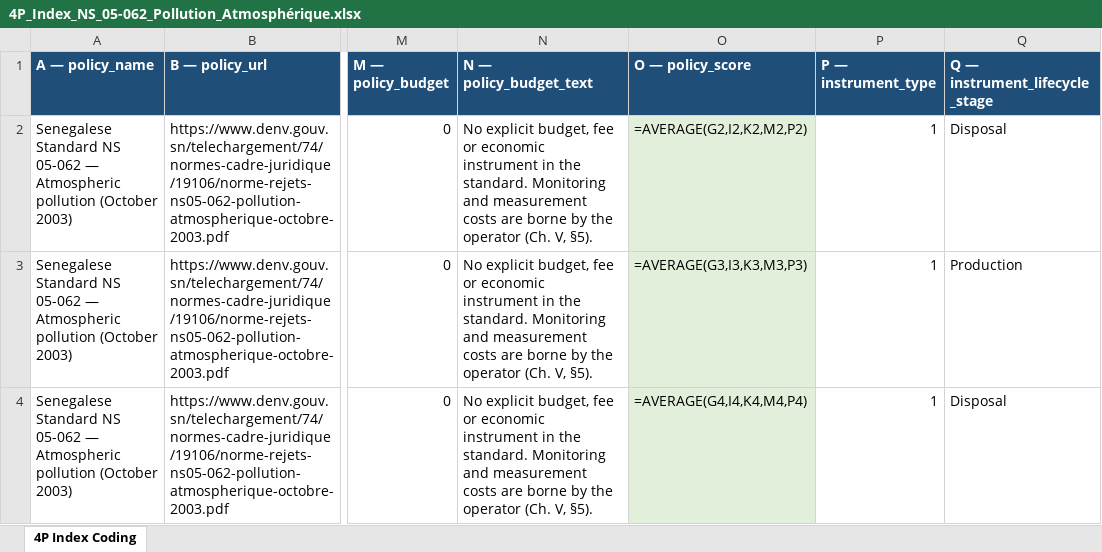
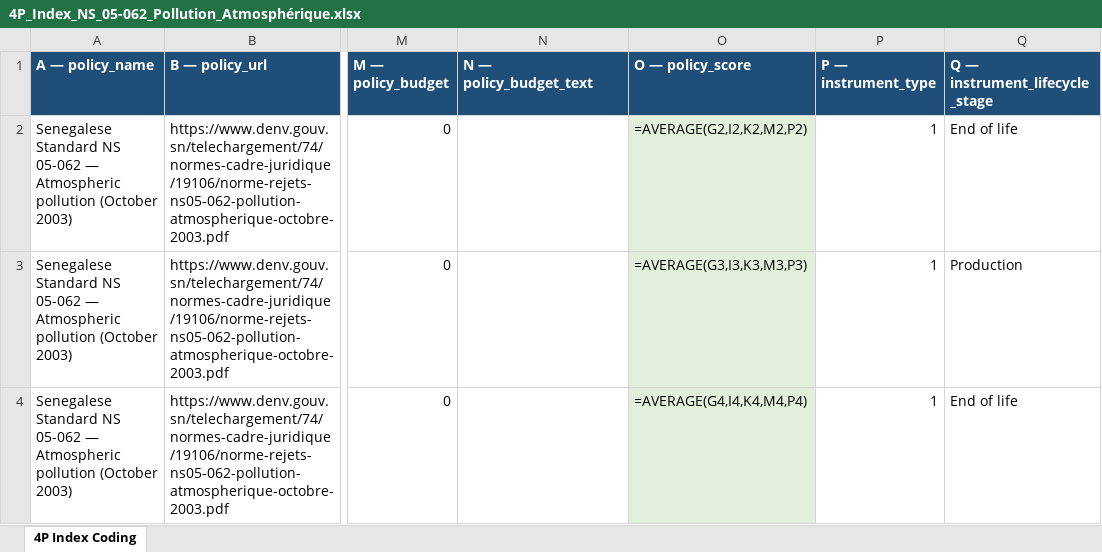
Before and after one commit to shivrain/Thinkswiss, an Excel workbook: 4P_Index_NS_05-062_Pollution_Atmosphérique.xlsx, sheet 4P Index Coding, drawn as a sheet; only a part is shown, gaps mark what is left out; values as stored, in another font and other column widths than the file's, no borders; formulas without a stored value are shown as written; the diff names each change by its address in the sheet, - before the commit and + after, or states it on an @@ line.

```diff
--- a/4P_Index_NS_05-062_Pollution_Atmosphérique.xlsx (sheet 4P Index Coding)
+++ b/4P_Index_NS_05-062_Pollution_Atmosphérique.xlsx (sheet 4P Index Coding)
-N2:N4 (N — policy_budget_text): No explicit budget, fee or economic instrument in the standard. Monitoring and measurement costs are borne by the operator (Ch. V, §5).
+N2:N4 (N — policy_budget_text): (empty)
-Q2 (Q — instrument_lifecycle_stage): Disposal
+Q2 (Q — instrument_lifecycle_stage): End of life
-Q4 (Q — instrument_lifecycle_stage): Disposal
+Q4 (Q — instrument_lifecycle_stage): End of life
```
Also changed, not shown: 4P_Index_Arretes_EIA_9468-9472_2001.xlsx, 4P_Index_Decret_2016-1804_Code_Peche_Maritime.xlsx, 16 other files.
